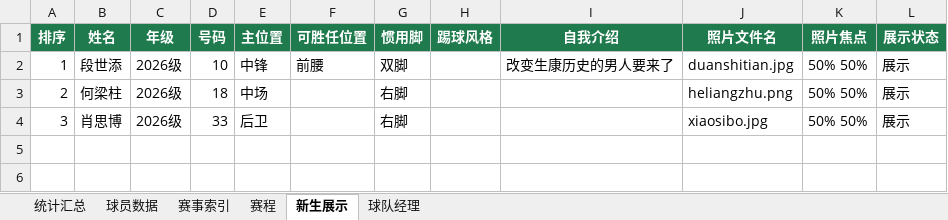
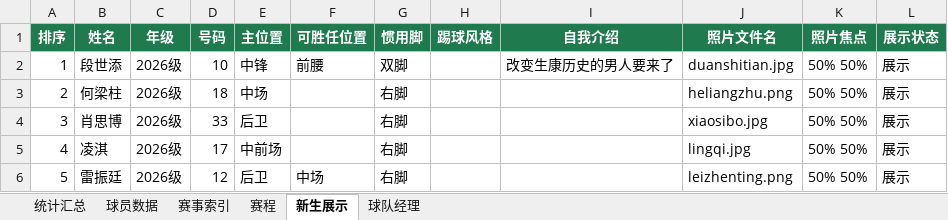
Before and after one commit to weiyanluo06-png/sk_football, an Excel workbook: data/生康足球队数据源.xlsx, sheet 新生展示, drawn as a sheet; values as stored, in another font and other column widths than the file's, no borders; table styles not drawn; the diff names each change by its address in the sheet, - before the commit and + after, or states it on an @@ line.

```diff
--- a/data/生康足球队数据源.xlsx (sheet 新生展示)
+++ b/data/生康足球队数据源.xlsx (sheet 新生展示)
+row 5: 4 | 凌淇 | 2026级 | 17 | 中前场 |  | 右脚 |  |  | lingqi.jpg | 50% 50% | 展示
+row 6: 5 | 雷振廷 | 2026级 | 12 | 后卫 | 中场 | 右脚 |  |  | leizhenting.png | 50% 50% | 展示
```
Also changed, not shown: 4 other files.
